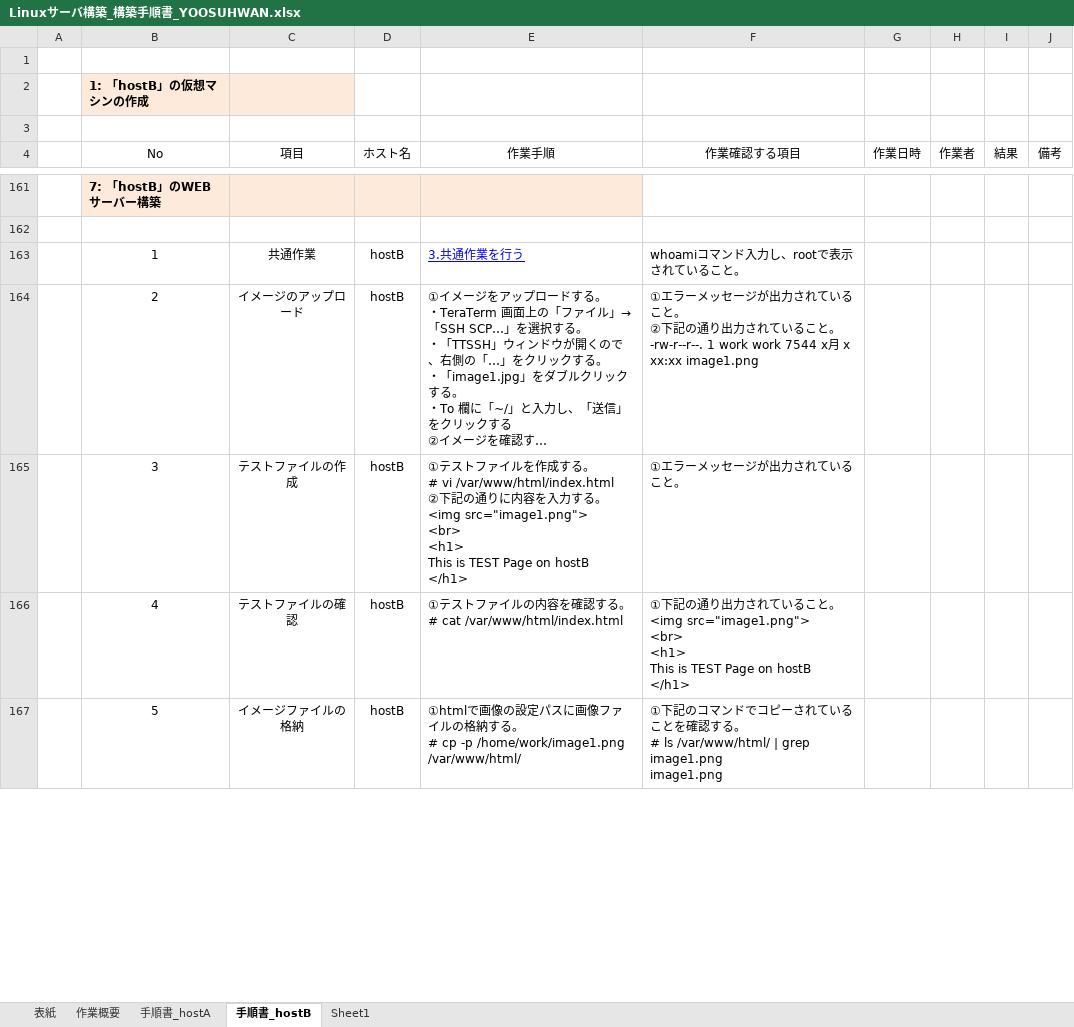
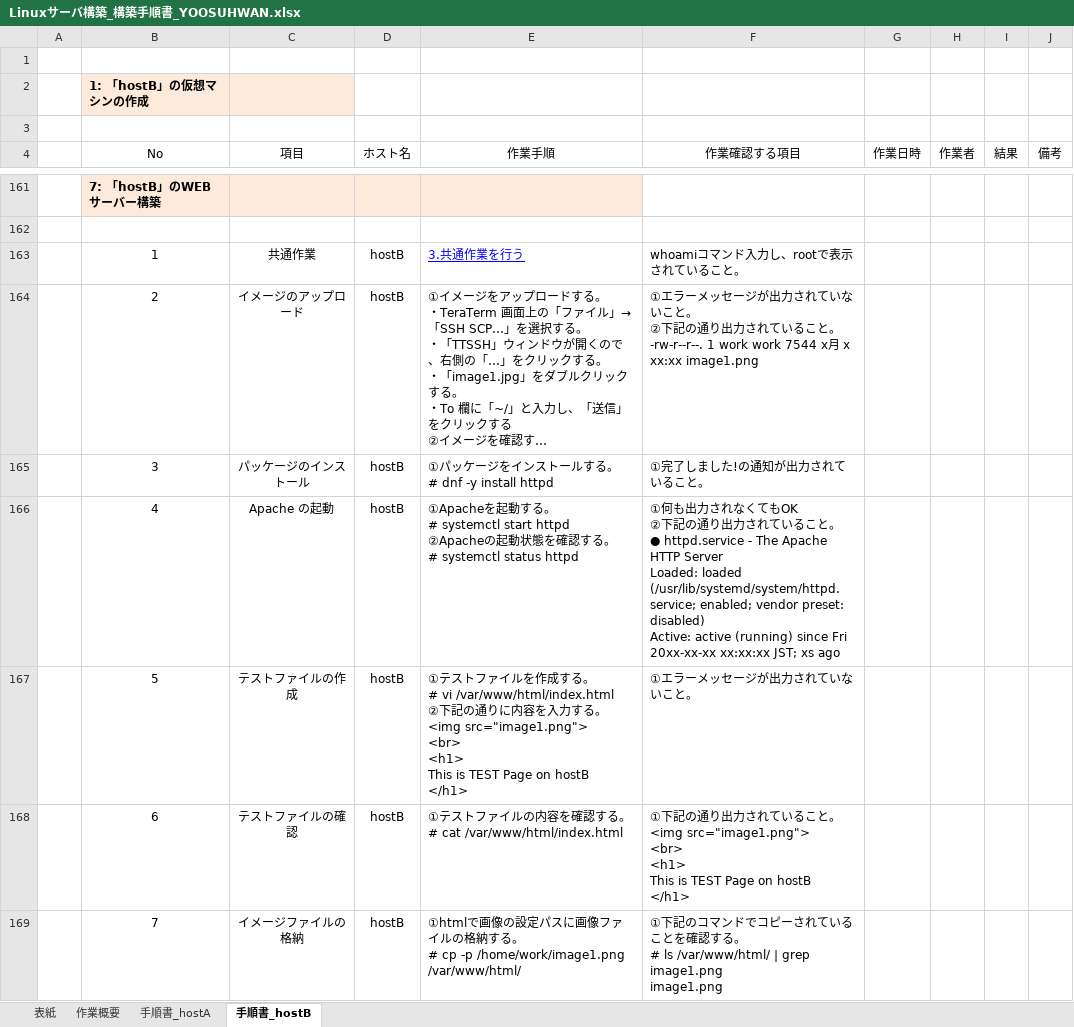
Before and after one commit to lioncubKR/Linux, an Excel workbook: Linuxサーバ構築_構築手順書_YOOSUHWAN.xlsx, sheet 手順書_hostB, drawn as a sheet; only a part is shown, gaps mark what is left out; long unchanged cells end in …; values as stored, in another font and other column widths than the file's, no borders; charts and pictures not drawn; addresses are those after the commit; ↵ is a line break in a cell; the diff covers the shown part only; the diff names each change by its address in the sheet, - before the commit and + after, or states it on an @@ line.

```diff
--- a/Linuxサーバ構築_構築手順書_YOOSUHWAN.xlsx (sheet 手順書_hostB)
+++ b/Linuxサーバ構築_構築手順書_YOOSUHWAN.xlsx (sheet 手順書_hostB)
-sheet tab: Sheet1
-F164 (作業確認する項目): …されていること。…
+F164 (作業確認する項目): …されていないこと。…
+row 165:  | 3 | パッケージのインストール | hostB | ①パッケージをインストールする。 ↵ # dnf -y install httpd | ①完了しました!の通知が出力されていること。
+row 166:  | 4 | Apache の起動 | hostB | ①Apacheを起動する。 ↵ # systemctl start httpd ↵ ②Apacheの起動状態を確認する。 ↵ # systemctl status httpd | ①何も出力されなくてもOK ↵ ②下記の通り出力されていること。 ↵ ● httpd.service - The Apache HTTP Server ↵ Loaded: loaded (/usr/lib/systemd/system/httpd.service; enabled; vendor preset: disabled) ↵ Active: active (running) since Fri 20xx-xx-xx xx:xx:xx JST; xs ago
-B167 (No): 3
+B167 (No): 5
-F167 (作業確認する項目): ①エラーメッセージが出力されていること。
+F167 (作業確認する項目): ①エラーメッセージが出力されていないこと。
-B168 (No): 4
+B168 (No): 6
-B169 (No): 5
+B169 (No): 7
```
Also changed, not shown: 34 added rows, 2 removed rows and 21 edited cells elsewhere in this sheet, sheet 手順書_hostA, sheet 作業概要.
